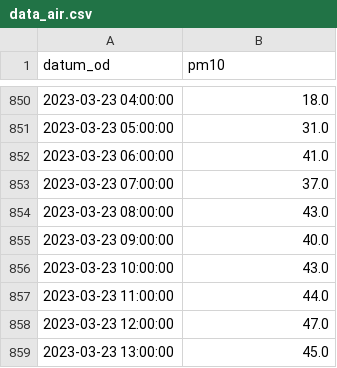
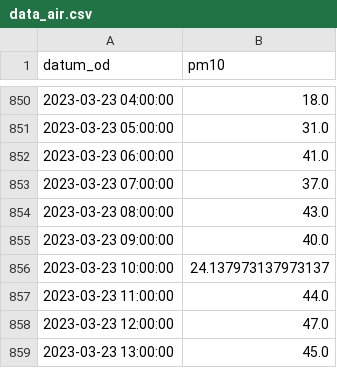
Before and after one commit to anagasperin/IIS, a CSV file: data/preprocessed/data_air.csv, drawn as a sheet; only a part is shown, gaps mark what is left out; the diff covers the shown part only.

```diff
--- a/data/preprocessed/data_air.csv
+++ b/data/preprocessed/data_air.csv
@@ -855,3 +855,3 @@ datum_od,pm10
 2023-03-23 09:00:00,40.0
-2023-03-23 10:00:00,43.0
+2023-03-23 10:00:00,24.137973137973137
 2023-03-23 11:00:00,44.0
```
Also changed, not shown: 24 added rows and 20 edited cells elsewhere in this file.
